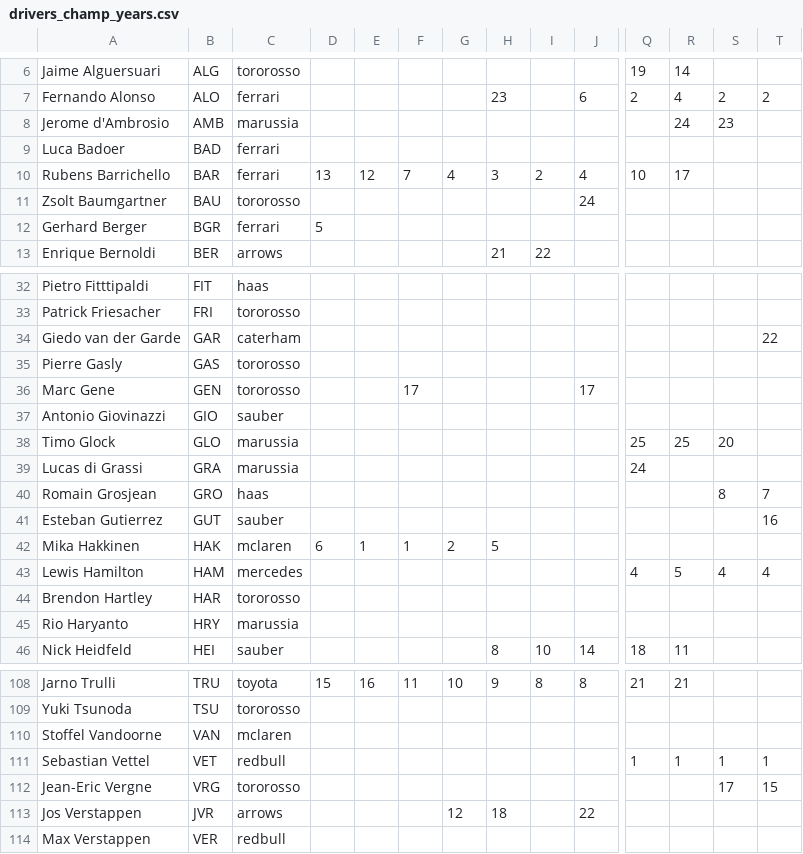
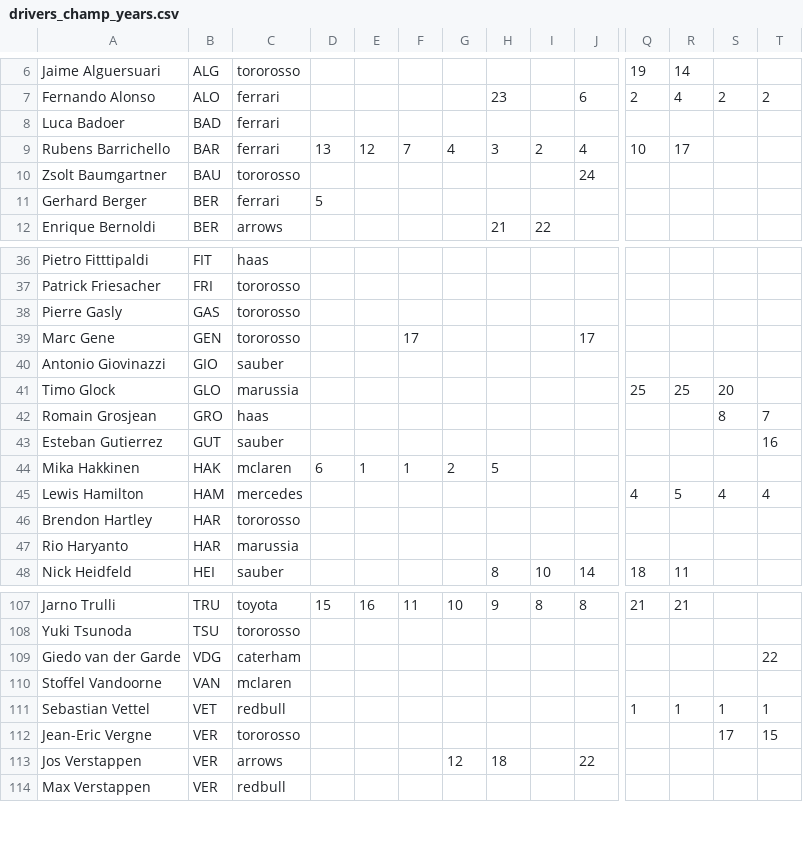
Before and after one commit to gturk1/f1_drivers, a CSV file: assets/drivers_champ_years.csv, drawn as a sheet; only a part is shown, gaps mark what is left out; removed rows and columns are numbered as before the commit, all else as after; rows hold the shown columns only; the diff covers the shown part only; the diff names each change by its address in the sheet, - before the commit and + after, or states it on an @@ line.

```diff
--- a/assets/drivers_champ_years.csv
+++ b/assets/drivers_champ_years.csv
-row 8: Jerome d'Ambrosio | AMB | marussia |  |  |  |  |  |  |  |  | 24 | 23
-B11: BGR
+B11: BER
-row 34: Giedo van der Garde | GAR | caterham |  |  |  |  |  |  |  |  |  |  | 22
-row 39: Lucas di Grassi | GRA | marussia |  |  |  |  |  |  |  | 24
-B47: HRY
+B47: HAR
+row 109: Giedo van der Garde | VDG | caterham |  |  |  |  |  |  |  |  |  |  | 22
-B112: VRG
+B112: VER
-B113: JVR
+B113: VER
```
Also changed, not shown: 4 added rows, 2 removed rows, 1 moved row and 6 edited cells elsewhere in this file.
